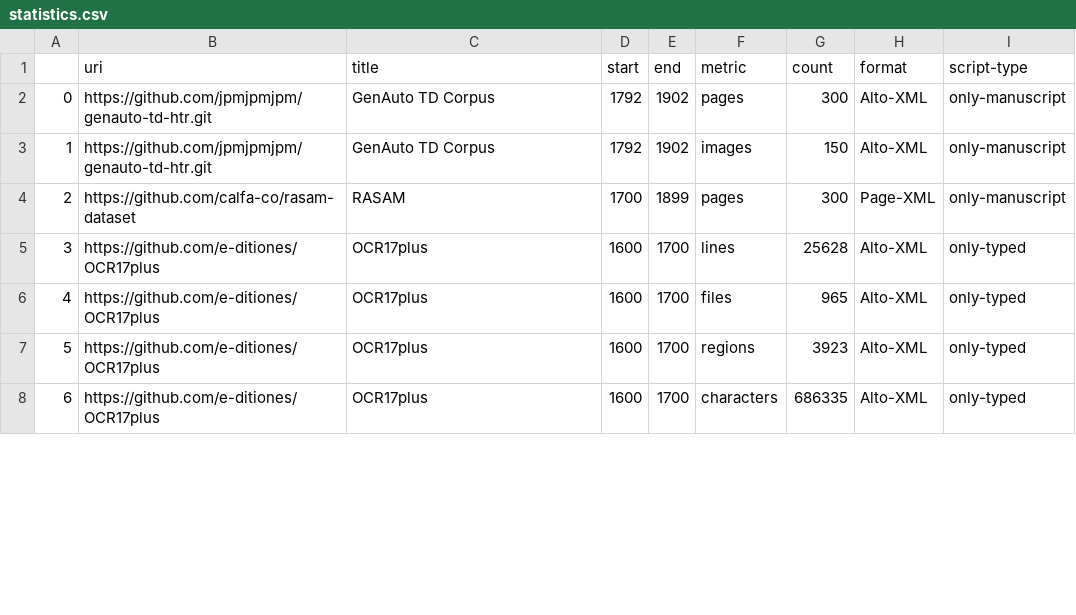
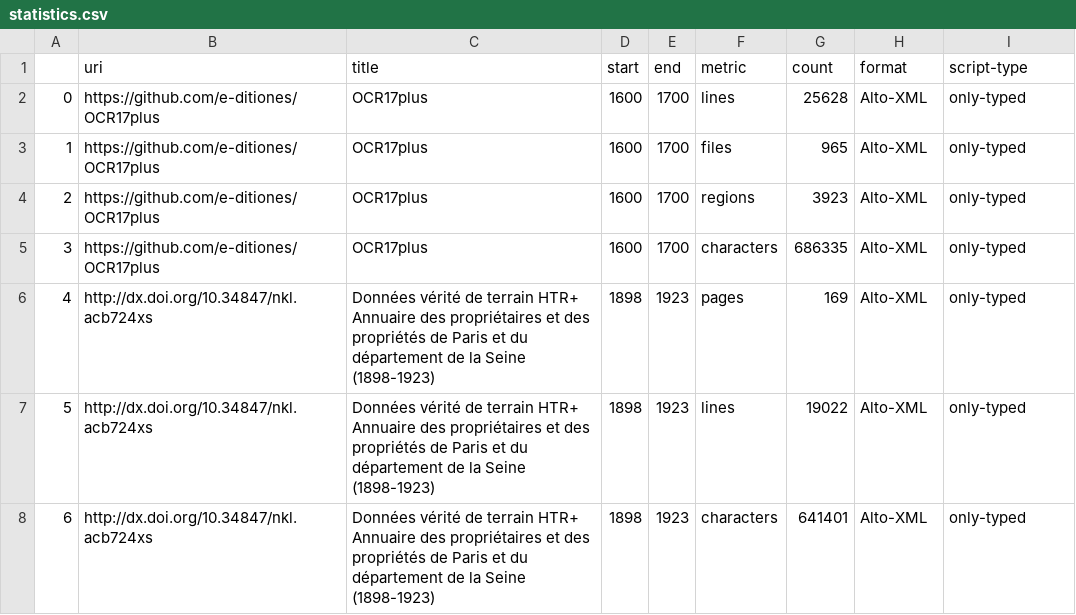
Before and after one commit to HTR-United/htr-united, a CSV file: statistics.csv, drawn as a sheet; only a part is shown; the diff covers the shown part only.

```diff
--- a/statistics.csv
+++ b/statistics.csv
@@ -1,8 +1,8 @@
 ,uri,title,start,end,metric,count,format,script-type
-0,https://github.com/jpmjpmjpm/genauto-td-htr.git,GenAuto TD Corpus,1792,1902,pages,300,Alto-XML,only-manuscript
-1,https://github.com/jpmjpmjpm/genauto-td-htr.git,GenAuto TD Corpus,1792,1902,images,150,Alto-XML,only-manuscript
-2,https://github.com/calfa-co/rasam-dataset,RASAM,1700,1899,pages,300,Page-XML,only-manuscript
-3,https://github.com/e-ditiones/OCR17plus,OCR17plus,1600,1700,lines,25628,Alto-XML,only-typed
-4,https://github.com/e-ditiones/OCR17plus,OCR17plus,1600,1700,files,965,Alto-XML,only-typed
-5,https://github.com/e-ditiones/OCR17plus,OCR17plus,1600,1700,regions,3923,Alto-XML,only-typed
-6,https://github.com/e-ditiones/OCR17plus,OCR17plus,1600,1700,characters,686335,Alto-XML,only-typed
+0,https://github.com/e-ditiones/OCR17plus,OCR17plus,1600,1700,lines,25628,Alto-XML,only-typed
+1,https://github.com/e-ditiones/OCR17plus,OCR17plus,1600,1700,files,965,Alto-XML,only-typed
+2,https://github.com/e-ditiones/OCR17plus,OCR17plus,1600,1700,regions,3923,Alto-XML,only-typed
+3,https://github.com/e-ditiones/OCR17plus,OCR17plus,1600,1700,characters,686335,Alto-XML,only-typed
+4,http://dx.doi.org/10.34847/nkl.acb724xs,Données vérité de terrain HTR+ Annuaire des propriétaires et des propriétés de Paris et du département de la Seine (1898-1923),1898,1923,pages,169,Alto-XML,only-typed
+5,http://dx.doi.org/10.34847/nkl.acb724xs,Données vérité de terrain HTR+ Annuaire des propriétaires et des propriétés de Paris et du département de la Seine (1898-1923),1898,1923,lines,19022,Alto-XML,only-typed
+6,http://dx.doi.org/10.34847/nkl.acb724xs,Données vérité de terrain HTR+ Annuaire des propriétaires et des propriétés de Paris et du département de la Seine (1898-1923),1898,1923,characters,641401,Alto-XML,only-typed
```
Also changed, not shown: 21 edited cells elsewhere in this file, 1 other file.
